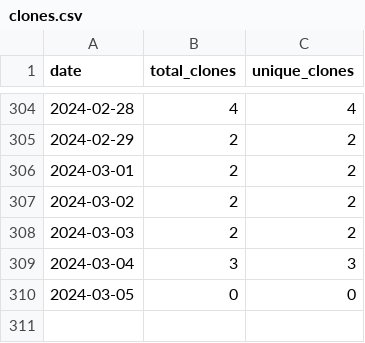
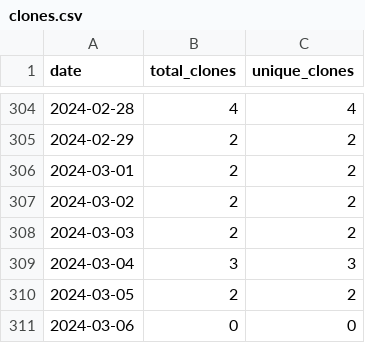
Before and after one commit to merrymitch/COMP5000, a CSV file: .traffic/clones.csv, drawn as a sheet; only a part is shown, gaps mark what is left out.

Commit message:
Updating repository traffic

```diff
--- a/.traffic/clones.csv
+++ b/.traffic/clones.csv
@@ -309,2 +309,3 @@ date,total_clones,unique_clones
 2024-03-04,3,3
-2024-03-05,0,0
+2024-03-05,2,2
+2024-03-06,0,0
```
Also changed, not shown: .traffic/views.csv, 3 other files.
